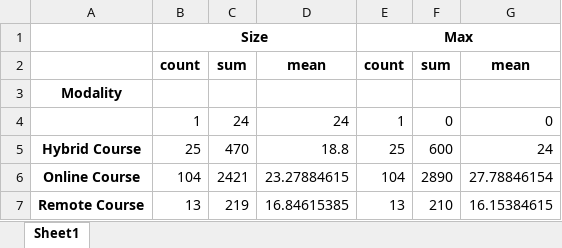
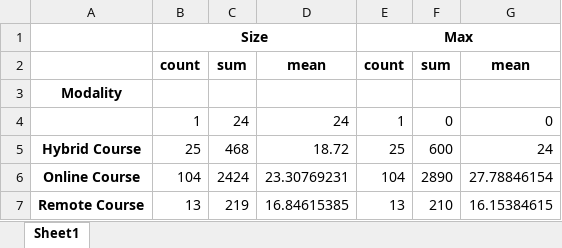
Before and after one commit to fmixson/DivisionEnrollment, an Excel workbook: ENGL/ENGL_modalities.xlsx, sheet Sheet1, drawn as a sheet; values as stored, in another font and other column widths than the file's, no borders; the diff names each change by its address in the sheet, - before the commit and + after, or states it on an @@ line.

```diff
--- a/ENGL/ENGL_modalities.xlsx (sheet Sheet1)
+++ b/ENGL/ENGL_modalities.xlsx (sheet Sheet1)
-C5: 470
+C5: 468
-D5: 18.8
+D5: 18.72
-C6: 2421
+C6: 2424
-D6: 23.27884615
+D6: 23.30769231
```
Also changed, not shown: COMM/COMM.xlsx, COMM/COMMttl.xlsx, 32 other files.
